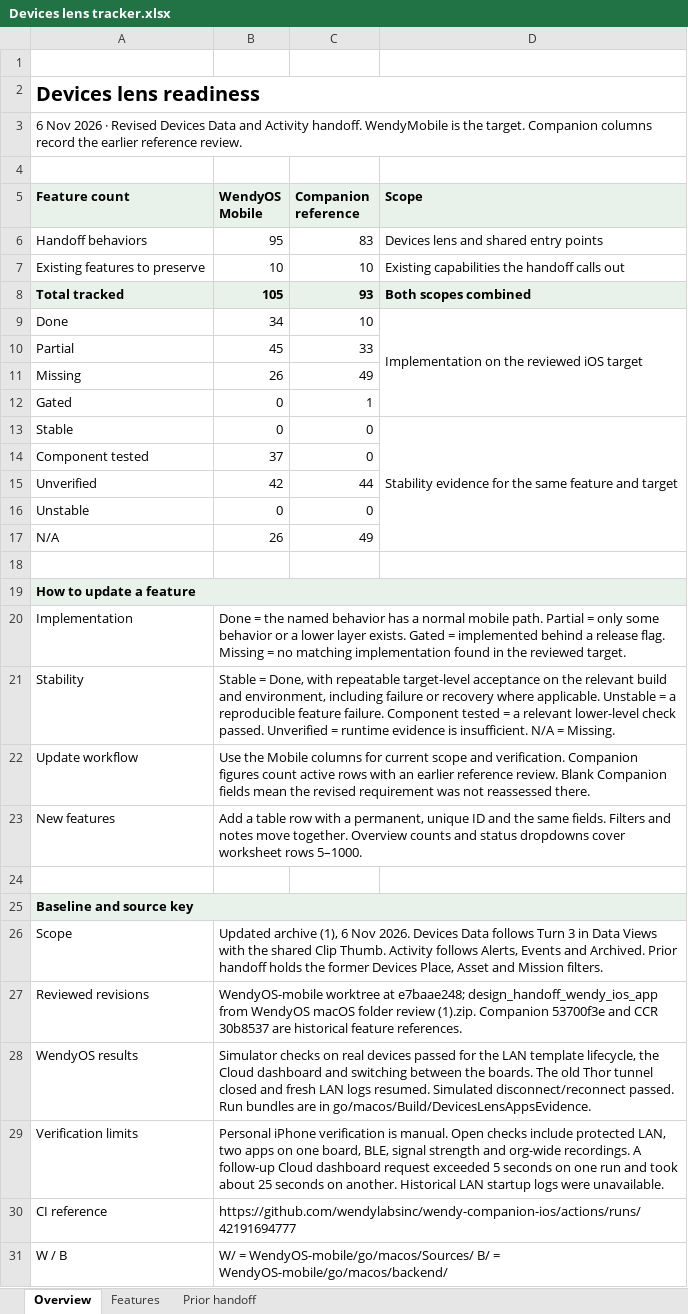
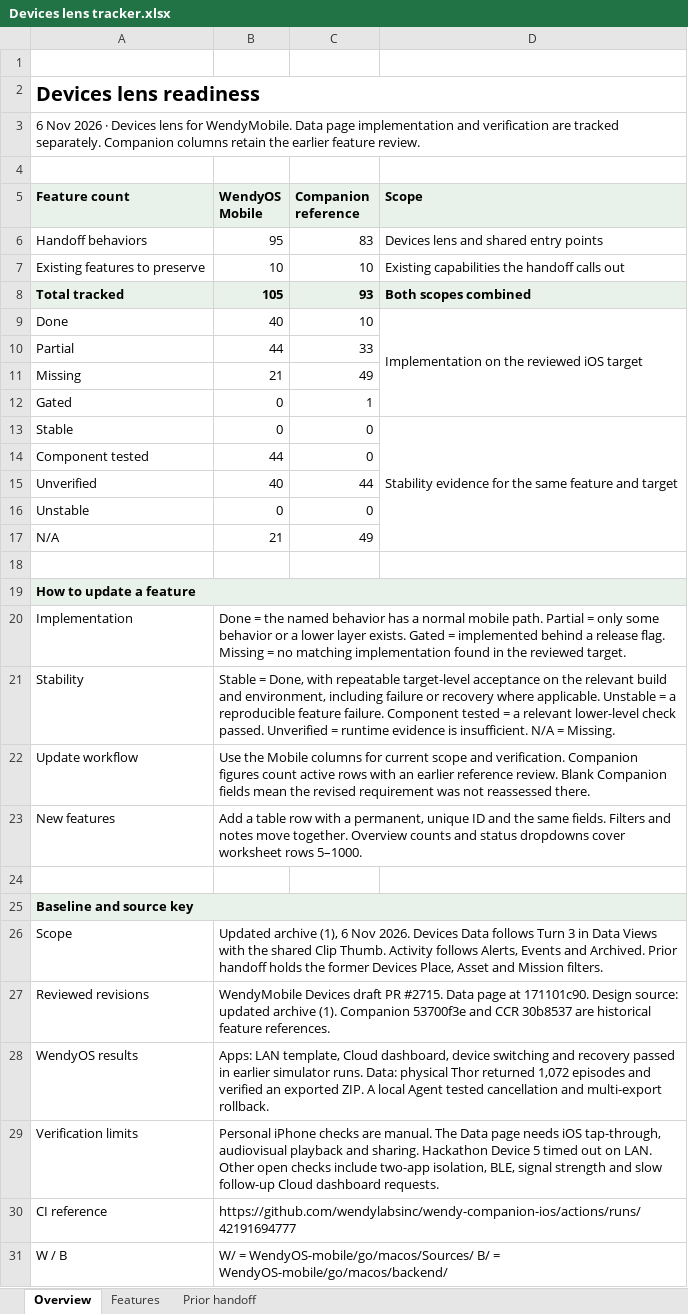
Before and after one commit to wendylabsinc/WendyOS, an Excel workbook: Documentation/Devices lens tracker.xlsx, sheet Overview, drawn as a sheet; only a part is shown; values as stored, in another font and other column widths than the file's, no borders; the diff names each change by its address in the sheet, - before the commit and + after, or states it on an @@ line.

Commit message:
docs: record Data page implementation and device verification

```diff
--- a/Documentation/Devices lens tracker.xlsx (sheet Overview)
+++ b/Documentation/Devices lens tracker.xlsx (sheet Overview)
-A3 (Feature count): …2026 · Revised Devices Data and Activity handoff. WendyMobile is the target. Companion columns record the earlier reference review.
+A3 (Feature count): …2026 · Devices lens for WendyMobile. Data page implementation and verification are tracked separately. Companion columns retain the earlier feature review.
-B9 (WendyOS Mobile): 34
+B9 (WendyOS Mobile): 40
-B10 (WendyOS Mobile): 45
+B10 (WendyOS Mobile): 44
-B11 (WendyOS Mobile): 26
+B11 (WendyOS Mobile): 21
-B14 (WendyOS Mobile): 37
+B14 (WendyOS Mobile): 44
-B15 (WendyOS Mobile): 42
+B15 (WendyOS Mobile): 40
-B17 (WendyOS Mobile): 26
+B17 (WendyOS Mobile): 21
-B27 (WendyOS Mobile): WendyOS-mobile worktree at e7baae248; design_handoff_wendy_ios_app from WendyOS macOS folder review (1).zip. Companion 53700f3e…
+B27 (WendyOS Mobile): WendyMobile Devices draft PR #2715. Data page at 171101c90. Design source: updated archive (1). Companion 53700f3e…
-B28 (WendyOS Mobile): Simulator checks on real devices passed for the LAN template lifecycle, the Cloud dashboard and switching between the boards. The old Thor tunnel closed and fresh LAN logs resumed. Simulated disconnect/reconnect passed. Run bundles are in go/macos/Build/DevicesLensAppsEvidence.
+B28 (WendyOS Mobile): Apps: LAN template, Cloud dashboard, device switching and recovery passed in earlier simulator runs. Data: physical Thor returned 1,072 episodes and verified an exported ZIP. A local Agent tested cancellation and multi-export rollback.
-B29 (WendyOS Mobile): Personal iPhone verification is manual. Open checks include protected LAN, two apps on one board, BLE, signal strength and org-wide recordings. A follow-up Cloud dashboard request exceeded 5 seconds on one run and took about 25 seconds on another. Historical LAN startup logs were unavailable.
+B29 (WendyOS Mobile): Personal iPhone checks are manual. The Data page needs iOS tap-through, audiovisual playback and sharing. Hackathon Device 5 timed out on LAN. Other open checks include two-app isolation, BLE, signal strength and slow follow-up Cloud dashboard requests.
```
Also changed, not shown: sheet Features.
